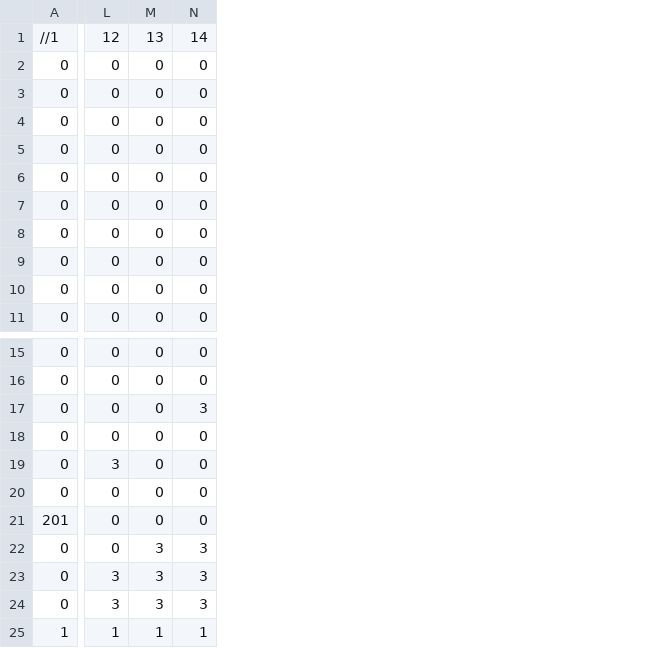
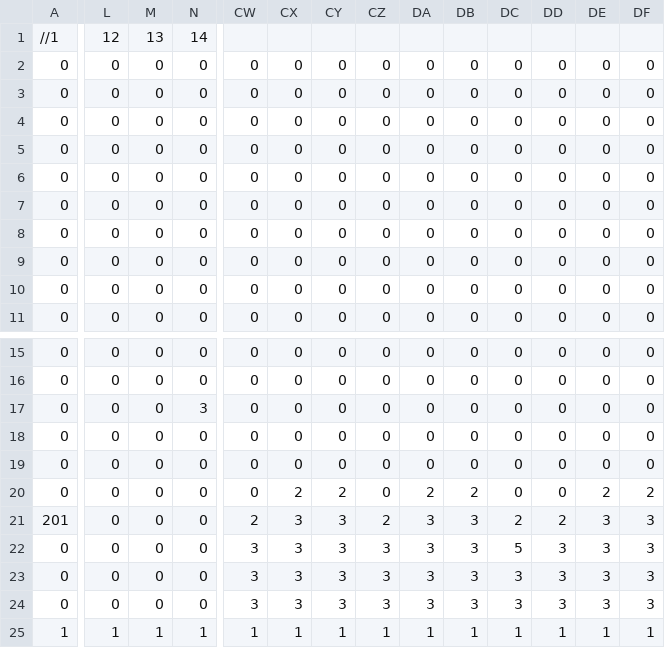
Before and after one commit to Jordan-low/NYP_2D_GC, a CSV file: App/Maps/START.csv, drawn as a sheet; only a part is shown, gaps mark what is left out; the diff covers the shown part only; the diff names each change by its address in the sheet, - before the commit and + after, or states it on an @@ line.

```diff
--- a/App/Maps/START.csv
+++ b/App/Maps/START.csv
+column CW, rows 2-11: all 0; rows 15-25: 0 | 0 | 0 | 0 | 0 | 0 | 2 | 3 | 3 | 3 | 1
+column CX, rows 2-11: all 0; rows 15-25: 0 | 0 | 0 | 0 | 0 | 2 | 3 | 3 | 3 | 3 | 1
+column CY, rows 2-11: all 0; rows 15-25: 0 | 0 | 0 | 0 | 0 | 2 | 3 | 3 | 3 | 3 | 1
+column CZ, rows 2-11: all 0; rows 15-25: 0 | 0 | 0 | 0 | 0 | 0 | 2 | 3 | 3 | 3 | 1
+column DA, rows 2-11: all 0; rows 15-25: 0 | 0 | 0 | 0 | 0 | 2 | 3 | 3 | 3 | 3 | 1
+column DB, rows 2-11: all 0; rows 15-25: 0 | 0 | 0 | 0 | 0 | 2 | 3 | 3 | 3 | 3 | 1
+column DC, rows 2-11: all 0; rows 15-25: 0 | 0 | 0 | 0 | 0 | 0 | 2 | 5 | 3 | 3 | 1
+column DD, rows 2-11: all 0; rows 15-25: 0 | 0 | 0 | 0 | 0 | 0 | 2 | 3 | 3 | 3 | 1
+column DE, rows 2-11: all 0; rows 15-25: 0 | 0 | 0 | 0 | 0 | 2 | 3 | 3 | 3 | 3 | 1
+column DF, rows 2-11: all 0; rows 15-25: 0 | 0 | 0 | 0 | 0 | 2 | 3 | 3 | 3 | 3 | 1
-L19: 3
+L19: 0
-M22:M24: 3
+M22:M24: 0
-N22:N24: 3
+N22:N24: 0
-L23:L24: 3
+L23:L24: 0
```
Also changed, not shown: 4 edited cells elsewhere in this file, 5 other files.
